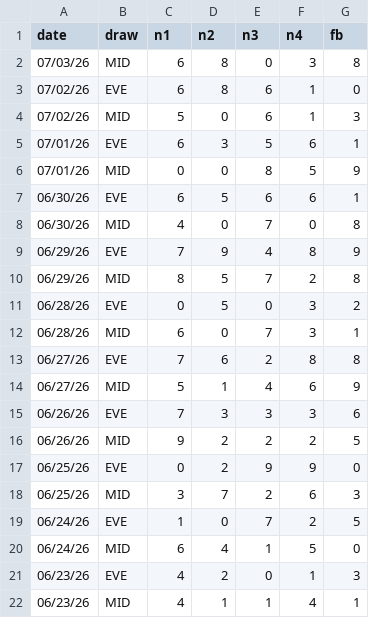
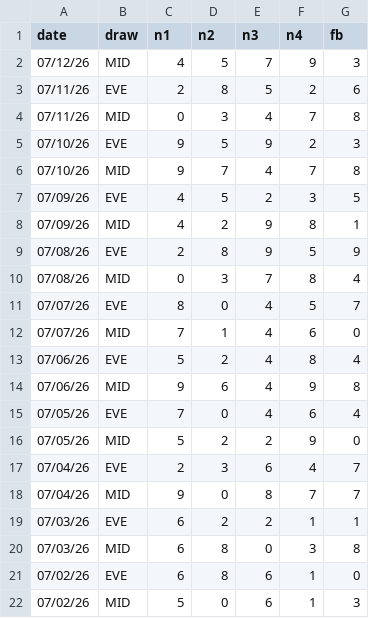
Before and after one commit to gurk02/numbers, a CSV file: data/4numbers.csv, drawn as a sheet; only a part is shown; the shorter side is filled out with more unchanged rows; the diff names each change by its address in the sheet, - before the commit and + after, or states it on an @@ line.

Commit message:
3numbers add

```diff
--- a/data/4numbers.csv
+++ b/data/4numbers.csv
+row 2: 07/12/26 | MID | 4 | 5 | 7 | 9 | 3
+row 3: 07/11/26 | EVE | 2 | 8 | 5 | 2 | 6
+row 4: 07/11/26 | MID | 0 | 3 | 4 | 7 | 8
+row 5: 07/10/26 | EVE | 9 | 5 | 9 | 2 | 3
+row 6: 07/10/26 | MID | 9 | 7 | 4 | 7 | 8
+row 7: 07/09/26 | EVE | 4 | 5 | 2 | 3 | 5
+row 8: 07/09/26 | MID | 4 | 2 | 9 | 8 | 1
+row 9: 07/08/26 | EVE | 2 | 8 | 9 | 5 | 9
+row 10: 07/08/26 | MID | 0 | 3 | 7 | 8 | 4
+row 11: 07/07/26 | EVE | 8 | 0 | 4 | 5 | 7
+row 12: 07/07/26 | MID | 7 | 1 | 4 | 6 | 0
+row 13: 07/06/26 | EVE | 5 | 2 | 4 | 8 | 4
+row 14: 07/06/26 | MID | 9 | 6 | 4 | 9 | 8
+row 15: 07/05/26 | EVE | 7 | 0 | 4 | 6 | 4
+row 16: 07/05/26 | MID | 5 | 2 | 2 | 9 | 0
+row 17: 07/04/26 | EVE | 2 | 3 | 6 | 4 | 7
+row 18: 07/04/26 | MID | 9 | 0 | 8 | 7 | 7
+row 19: 07/03/26 | EVE | 6 | 2 | 2 | 1 | 1
```
Also changed, not shown: data/4numbers_generated_hotpicks_combo.csv, 11 other files.
